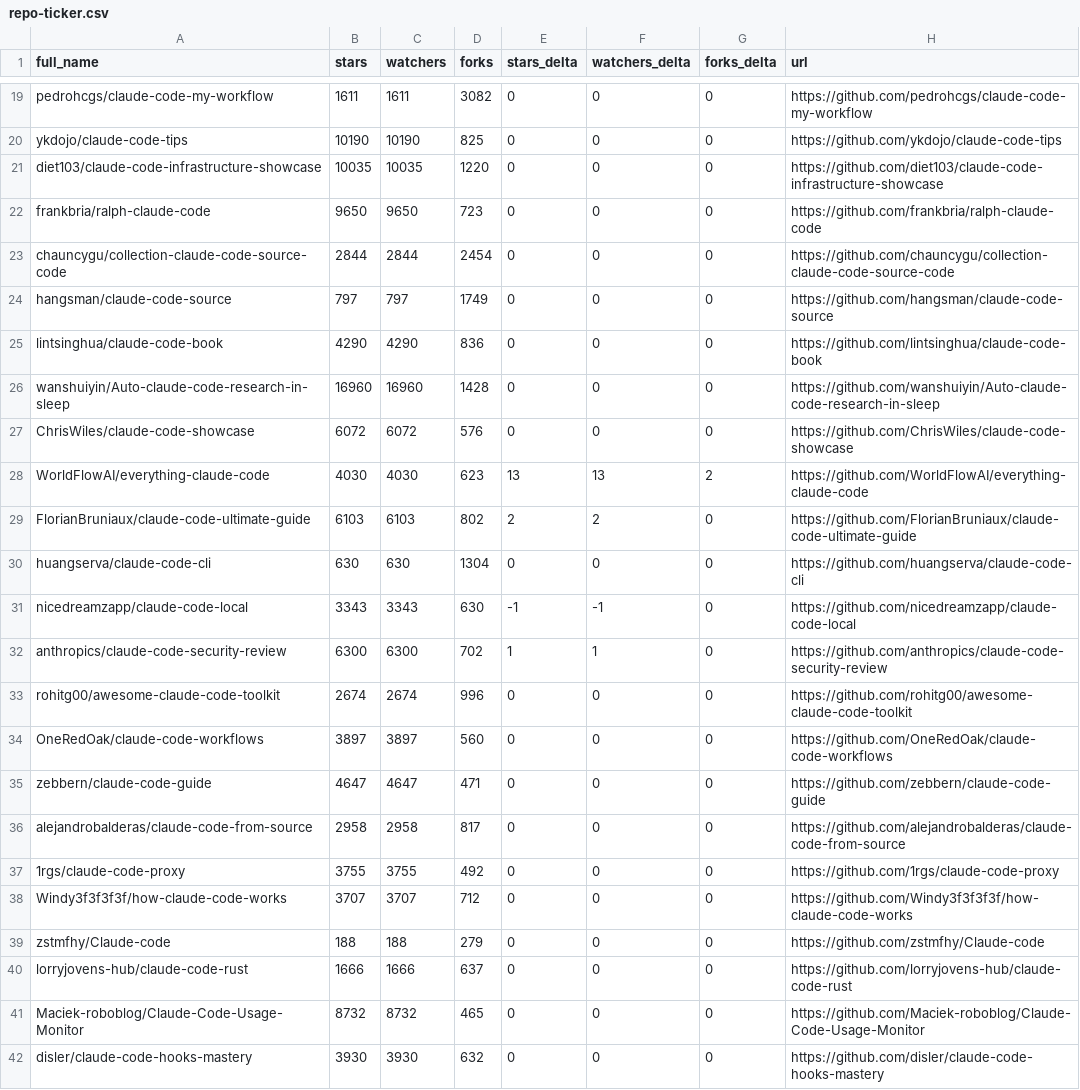
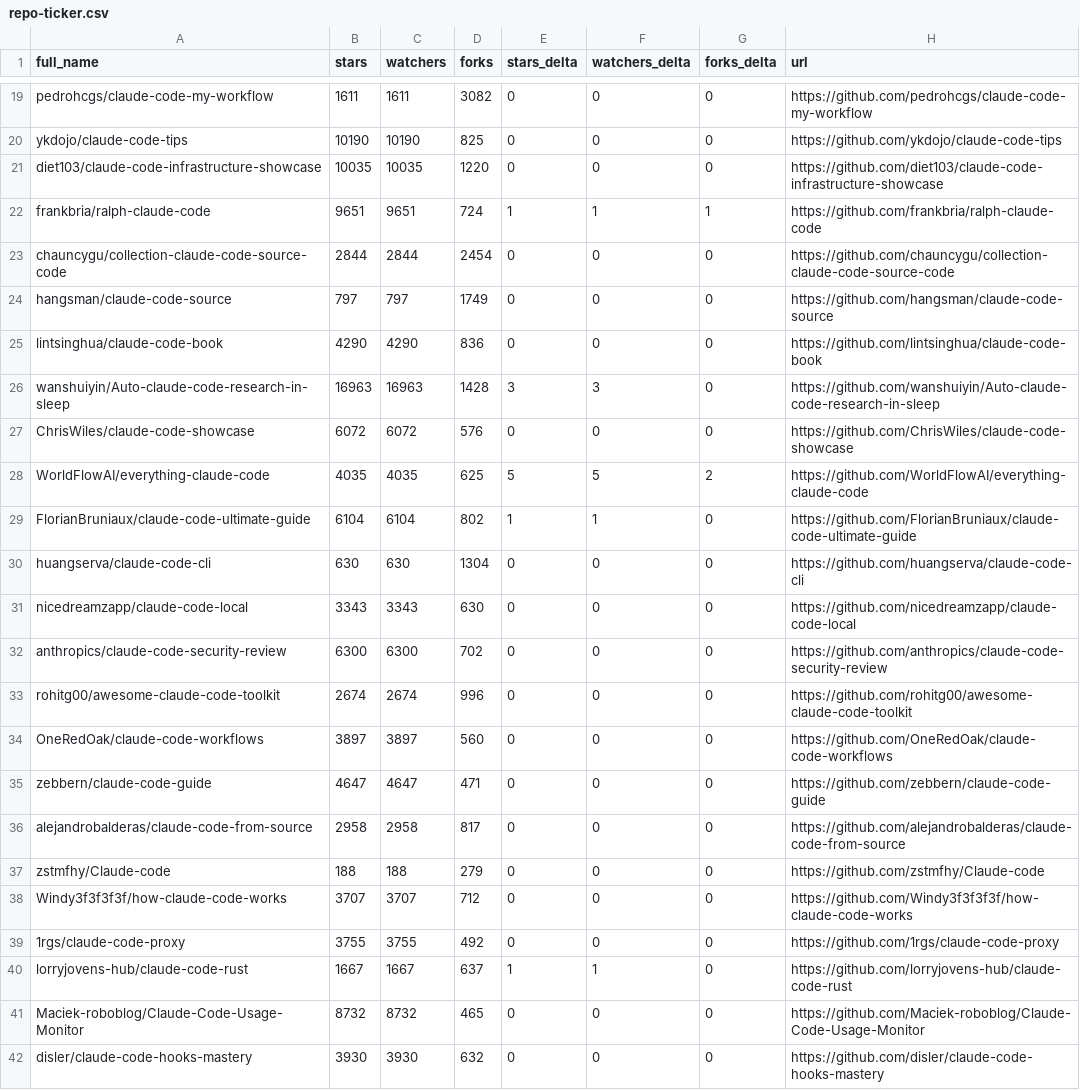
Before and after one commit to sbolognesi1/awesome-claude-code, a CSV file: data/repo-ticker.csv, drawn as a sheet; only a part is shown, gaps mark what is left out; the diff covers the shown part only.

```diff
--- a/data/repo-ticker.csv
+++ b/data/repo-ticker.csv
@@ -21,3 +21,3 @@ ykdojo/claude-code-tips,10190,10190,825,0,0,0,https://github.com/ykdojo/claude-c
 diet103/claude-code-infrastructure-showcase,10035,10035,1220,0,0,0,https://github.com/diet103/claude-code-infrastructure-showcase
-frankbria/ralph-claude-code,9650,9650,723,0,0,0,https://github.com/frankbria/ralph-claude-code
+frankbria/ralph-claude-code,9651,9651,724,1,1,1,https://github.com/frankbria/ralph-claude-code
 chauncygu/collection-claude-code-source-code,2844,2844,2454,0,0,0,https://github.com/chauncygu/collection-claude-code-source-code
@@ -25,9 +25,9 @@ hangsman/claude-code-source,797,797,1749,0,0,0,https://github.com/hangsman/claud
 lintsinghua/claude-code-book,4290,4290,836,0,0,0,https://github.com/lintsinghua/claude-code-book
-wanshuiyin/Auto-claude-code-research-in-sleep,16960,16960,1428,0,0,0,https://github.com/wanshuiyin/Auto-claude-code-research-in-sleep
+wanshuiyin/Auto-claude-code-research-in-sleep,16963,16963,1428,3,3,0,https://github.com/wanshuiyin/Auto-claude-code-research-in-sleep
 ChrisWiles/claude-code-showcase,6072,6072,576,0,0,0,https://github.com/ChrisWiles/claude-code-showcase
-WorldFlowAI/everything-claude-code,4030,4030,623,13,13,2,https://github.com/WorldFlowAI/everything-claude-code
-FlorianBruniaux/claude-code-ultimate-guide,6103,6103,802,2,2,0,https://github.com/FlorianBruniaux/claude-code-ultimate-guide
+WorldFlowAI/everything-claude-code,4035,4035,625,5,5,2,https://github.com/WorldFlowAI/everything-claude-code
+FlorianBruniaux/claude-code-ultimate-guide,6104,6104,802,1,1,0,https://github.com/FlorianBruniaux/claude-code-ultimate-guide
 huangserva/claude-code-cli,630,630,1304,0,0,0,https://github.com/huangserva/claude-code-cli
-nicedreamzapp/claude-code-local,3343,3343,630,-1,-1,0,https://github.com/nicedreamzapp/claude-code-local
-anthropics/claude-code-security-review,6300,6300,702,1,1,0,https://github.com/anthropics/claude-code-security-review
+nicedreamzapp/claude-code-local,3343,3343,630,0,0,0,https://github.com/nicedreamzapp/claude-code-local
+anthropics/claude-code-security-review,6300,6300,702,0,0,0,https://github.com/anthropics/claude-code-security-review
 rohitg00/awesome-claude-code-toolkit,2674,2674,996,0,0,0,https://github.com/rohitg00/awesome-claude-code-toolkit
@@ -36,6 +36,6 @@ zebbern/claude-code-guide,4647,4647,471,0,0,0,https://github.com/zebbern/claude-
 alejandrobalderas/claude-code-from-source,2958,2958,817,0,0,0,https://github.com/alejandrobalderas/claude-code-from-source
+zstmfhy/Claude-code,188,188,279,0,0,0,https://github.com/zstmfhy/Claude-code
+Windy3f3f3f3f/how-claude-code-works,3707,3707,712,0,0,0,https://github.com/Windy3f3f3f3f/how-claude-code-works
 1rgs/claude-code-proxy,3755,3755,492,0,0,0,https://github.com/1rgs/claude-code-proxy
-Windy3f3f3f3f/how-claude-code-works,3707,3707,712,0,0,0,https://github.com/Windy3f3f3f3f/how-claude-code-works
-zstmfhy/Claude-code,188,188,279,0,0,0,https://github.com/zstmfhy/Claude-code
-lorryjovens-hub/claude-code-rust,1666,1666,637,0,0,0,https://github.com/lorryjovens-hub/claude-code-rust
+lorryjovens-hub/claude-code-rust,1667,1667,637,1,1,0,https://github.com/lorryjovens-hub/claude-code-rust
 Maciek-roboblog/Claude-Code-Usage-Monitor,8732,8732,465,0,0,0,https://github.com/Maciek-roboblog/Claude-Code-Usage-Monitor
```
Also changed, not shown: 3 added rows, 3 removed rows, 3 moved rows and 75 edited cells elsewhere in this file, 2 other files.
